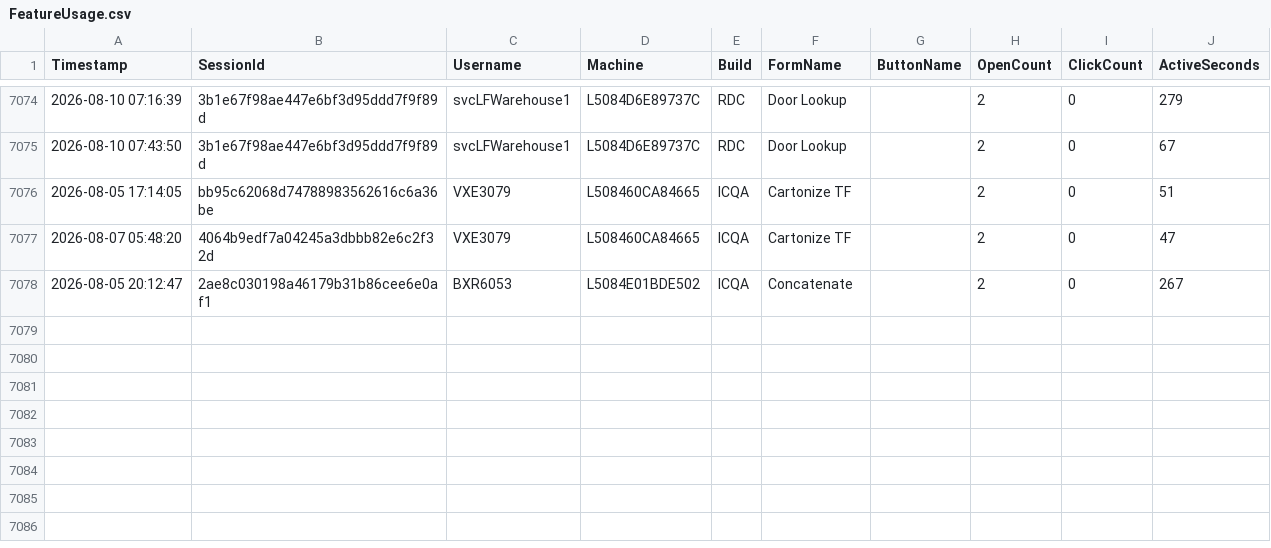
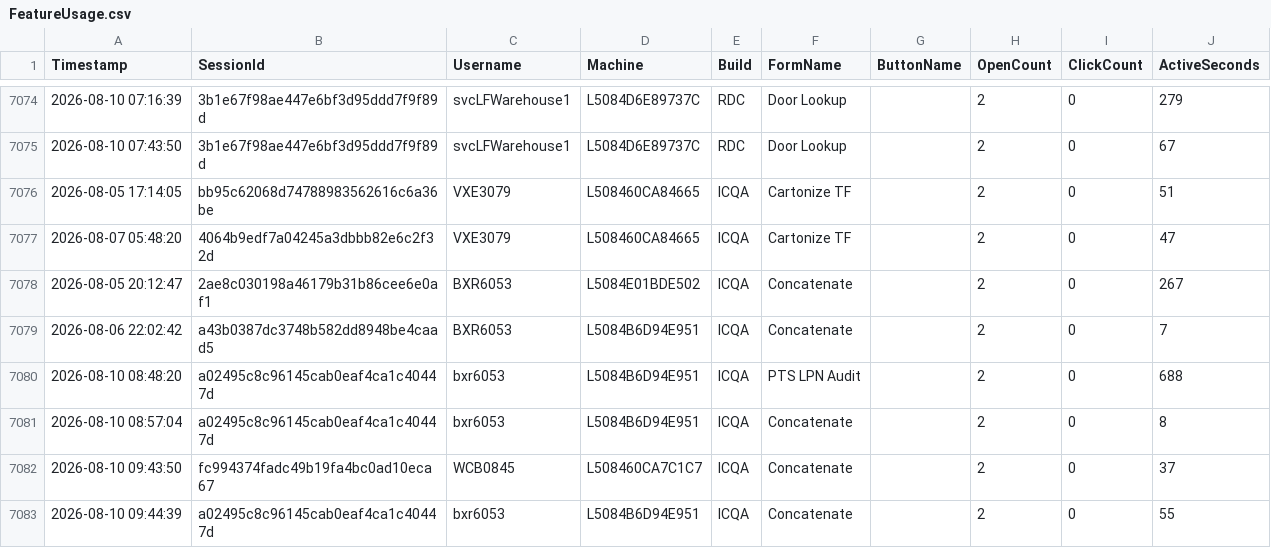
Before and after one commit to ixservices-bit/ixservices.github.io, a CSV file: data/FeatureUsage.csv, drawn as a sheet; only a part is shown, gaps mark what is left out.

```diff
--- a/data/FeatureUsage.csv
+++ b/data/FeatureUsage.csv
@@ -7078 +7078,6 @@ Timestamp,SessionId,Username,Machine,Build,FormName,ButtonName,OpenCount,ClickCo
 2026-08-05 20:12:47,2ae8c030198a46179b31b86cee6e0af1,BXR6053,L5084E01BDE502,ICQA,Concatenate,,2,0,267
+2026-08-06 22:02:42,a43b0387dc3748b582dd8948be4caad5,BXR6053,L5084B6D94E951,ICQA,Concatenate,,2,0,7
+2026-08-10 08:48:20,a02495c8c96145cab0eaf4ca1c40447d,bxr6053,L5084B6D94E951,ICQA,PTS LPN Audit,,2,0,688
+2026-08-10 08:57:04,a02495c8c96145cab0eaf4ca1c40447d,bxr6053,L5084B6D94E951,ICQA,Concatenate,,2,0,8
+2026-08-10 09:43:50,fc994374fadc49b19fa4bc0ad10eca67,WCB0845,L508460CA7C1C7,ICQA,Concatenate,,2,0,37
+2026-08-10 09:44:39,a02495c8c96145cab0eaf4ca1c40447d,bxr6053,L5084B6D94E951,ICQA,Concatenate,,2,0,55
```
Also changed, not shown: data/UserUsage.csv, 1 other file.
